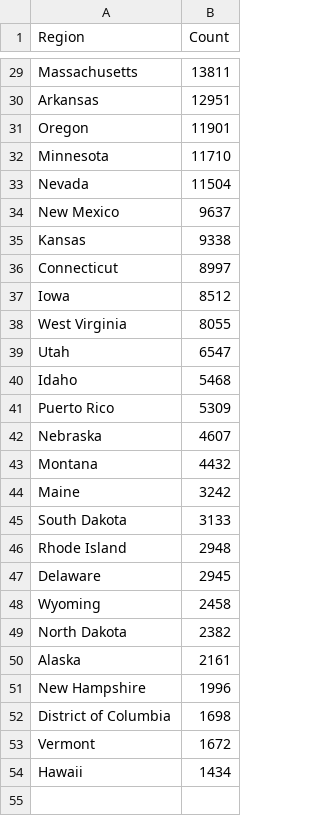
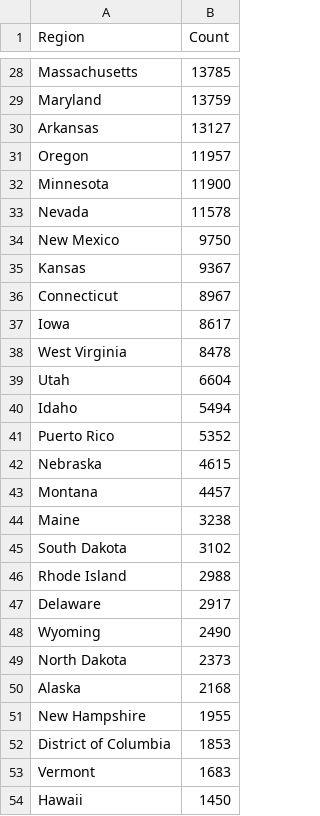
Before and after one commit to mcculley/mcculley.github.io, a CSV file: VisualizingObservedDeaths/ExcessDeaths.csv, drawn as a sheet; only a part is shown, gaps mark what is left out; addresses are those after the commit; the diff covers the shown part only; the diff names each change by its address in the sheet, - before the commit and + after, or states it on an @@ line.

```diff
--- a/VisualizingObservedDeaths/ExcessDeaths.csv
+++ b/VisualizingObservedDeaths/ExcessDeaths.csv
-B28 (Count): 13811
+B28 (Count): 13785
+row 29: Maryland | 13759
-B30 (Count): 12951
+B30 (Count): 13127
-B31 (Count): 11901
+B31 (Count): 11957
-B32 (Count): 11710
+B32 (Count): 11900
-B33 (Count): 11504
+B33 (Count): 11578
-B34 (Count): 9637
+B34 (Count): 9750
-B35 (Count): 9338
+B35 (Count): 9367
-B36 (Count): 8997
+B36 (Count): 8967
-B37 (Count): 8512
+B37 (Count): 8617
-B38 (Count): 8055
+B38 (Count): 8478
-B39 (Count): 6547
+B39 (Count): 6604
-B40 (Count): 5468
+B40 (Count): 5494
-B41 (Count): 5309
+B41 (Count): 5352
-B42 (Count): 4607
+B42 (Count): 4615
-B43 (Count): 4432
+B43 (Count): 4457
-B44 (Count): 3242
+B44 (Count): 3238
-B45 (Count): 3133
+B45 (Count): 3102
-B46 (Count): 2948
+B46 (Count): 2988
-B47 (Count): 2945
+B47 (Count): 2917
-B48 (Count): 2458
+B48 (Count): 2490
-B49 (Count): 2382
+B49 (Count): 2373
-B50 (Count): 2161
+B50 (Count): 2168
-B51 (Count): 1996
+B51 (Count): 1955
-B52 (Count): 1698
+B52 (Count): 1853
-B53 (Count): 1672
+B53 (Count): 1683
-B54 (Count): 1434
+B54 (Count): 1450
```
Also changed, not shown: 1 removed row and 26 edited cells elsewhere in this file, VisualizingObservedDeaths/DeathsPer100000-triples.csv, VisualizingObservedDeaths/DeathsPer100000.csv, 55 other files.
